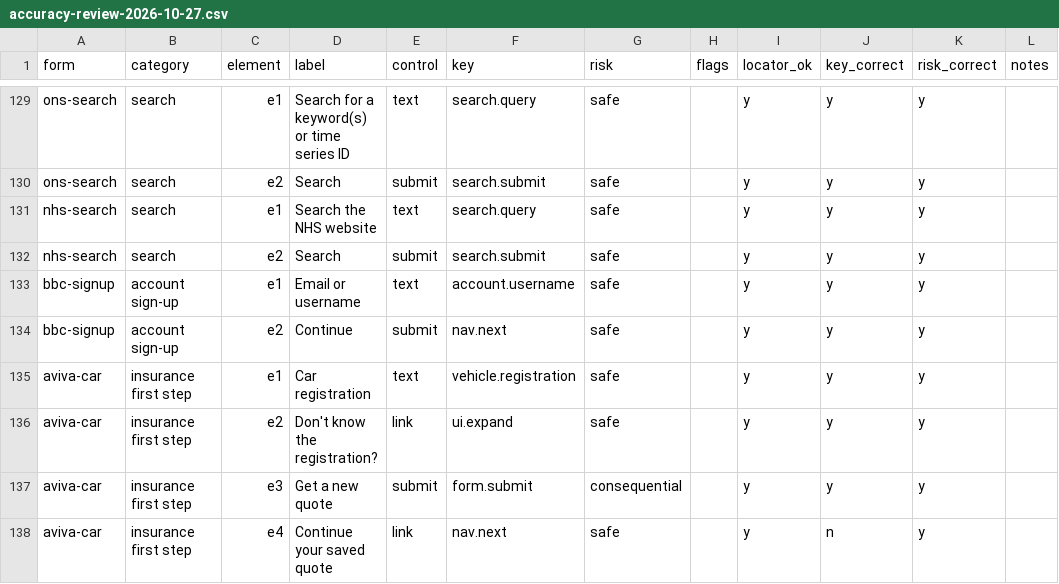
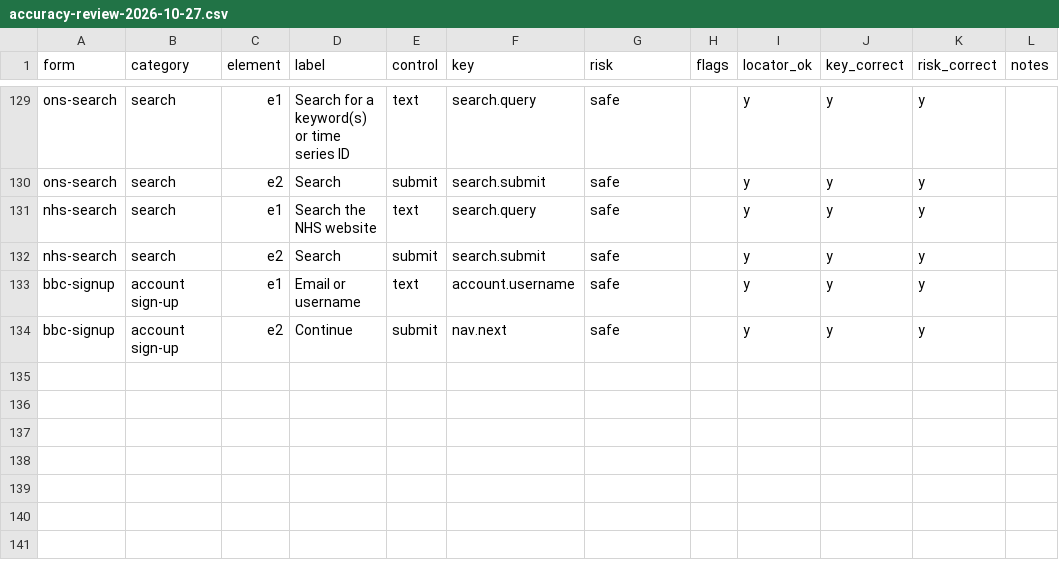
Before and after one commit to rhys-looma/Usher, a CSV file: reports/accuracy-review-2026-10-27.csv, drawn as a sheet; only a part is shown, gaps mark what is left out.

Commit message:
The last real insurers' pages out of the repo: recordings replaced by a page we wrote, their rows gone from the reports

```diff
--- a/reports/accuracy-review-2026-10-27.csv
+++ b/reports/accuracy-review-2026-10-27.csv
@@ -134,5 +134 @@ form,category,element,label,control,key,risk,flags,locator_ok,key_correct,risk_c
 "bbc-signup","account sign-up","e2","Continue","submit","nav.next","safe","","y","y","y",""
-"aviva-car","insurance first step","e1","Car registration","text","vehicle.registration","safe","","y","y","y",""
-"aviva-car","insurance first step","e2","Don't know the registration?","link","ui.expand","safe","","y","y","y",""
-"aviva-car","insurance first step","e3","Get a new quote","submit","form.submit","consequential","","y","y","y",""
-"aviva-car","insurance first step","e4","Continue your saved quote","link","nav.next","safe","","y","n","y",""
```
Also changed, not shown: reports/accuracy-review.csv, 15 other files.
